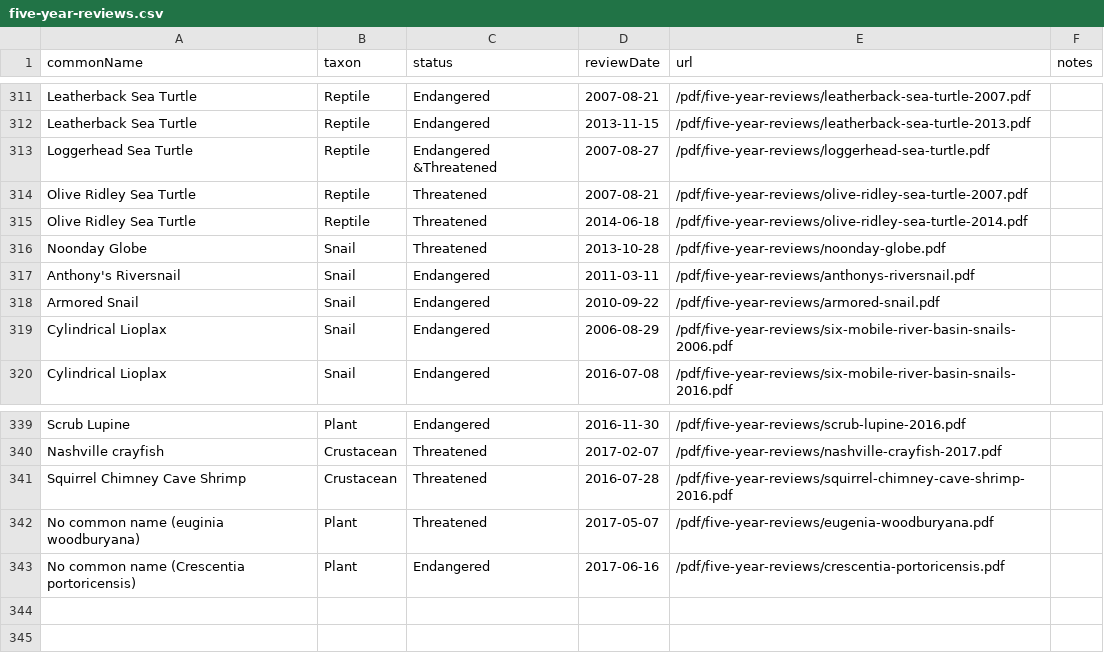
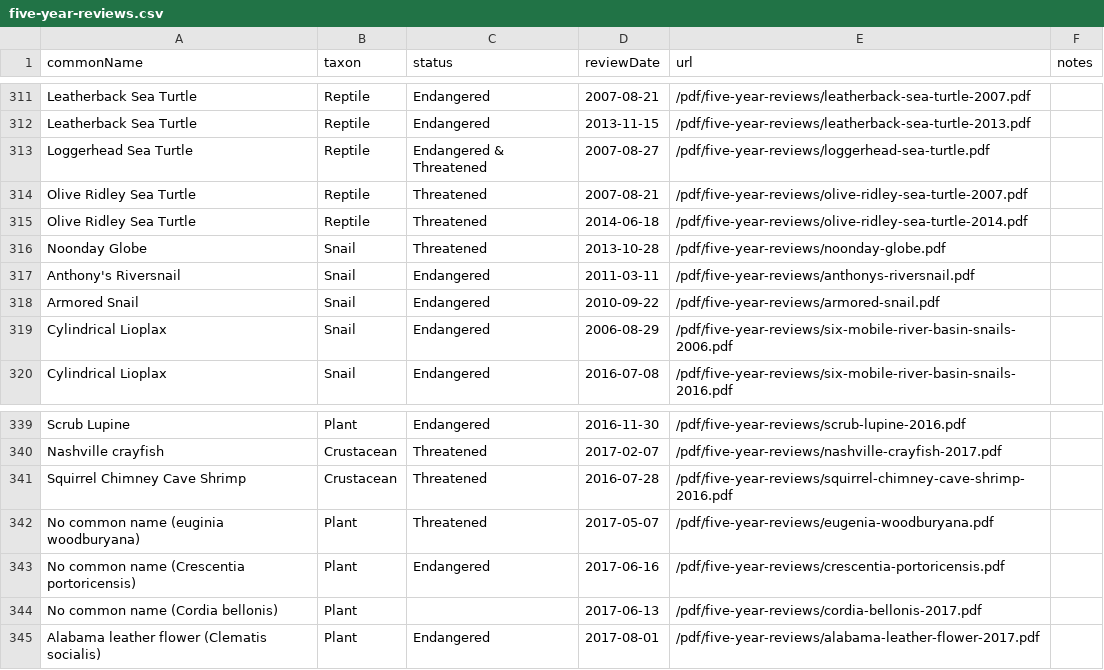
Before and after one commit to ktaylor63/southeast, a CSV file: src/data/five-year-reviews.csv, drawn as a sheet; only a part is shown, gaps mark what is left out.

Commit message:
Update data files

```diff
--- a/src/data/five-year-reviews.csv
+++ b/src/data/five-year-reviews.csv
@@ -312,3 +312,3 @@ Leatherback Sea Turtle,Reptile,Endangered,2007-08-21,/pdf/five-year-reviews/leat
 Leatherback Sea Turtle,Reptile,Endangered,2013-11-15,/pdf/five-year-reviews/leatherback-sea-turtle-2013.pdf,
-Loggerhead Sea Turtle,Reptile,Endangered &Threatened,2007-08-27,/pdf/five-year-reviews/loggerhead-sea-turtle.pdf,
+Loggerhead Sea Turtle,Reptile,Endangered & Threatened,2007-08-27,/pdf/five-year-reviews/loggerhead-sea-turtle.pdf,
 Olive Ridley Sea Turtle,Reptile,Threatened,2007-08-21,/pdf/five-year-reviews/olive-ridley-sea-turtle-2007.pdf,
@@ -343 +343,3 @@ No common name (euginia woodburyana),Plant,Threatened,2017-05-07,/pdf/five-year-
 No common name (Crescentia portoricensis),Plant,Endangered,2017-06-16,/pdf/five-year-reviews/crescentia-portoricensis.pdf,
+No common name (Cordia bellonis),Plant,,2017-06-13,/pdf/five-year-reviews/cordia-bellonis-2017.pdf,
+Alabama leather flower (Clematis socialis),Plant,Endangered,2017-08-01,/pdf/five-year-reviews/alabama-leather-flower-2017.pdf,
```
Also changed, not shown: src/data/contacts.csv, src/data/permits.csv.
